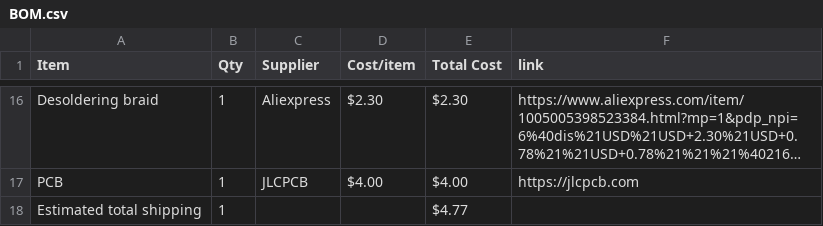
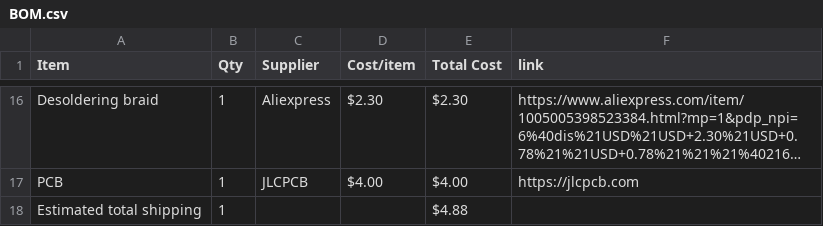
Before and after one commit to gwoolger/Curtain-Opener-PCB, a CSV file: BOM.csv, drawn as a sheet; only a part is shown, gaps mark what is left out; long unchanged cells end in …; the diff names each change by its address in the sheet, - before the commit and + after, or states it on an @@ line.

Commit message:
Sync Curtain Opener from Half Life

```diff
--- a/BOM.csv
+++ b/BOM.csv
-E18 (Total Cost): $4.77
+E18 (Total Cost): $4.88
```
